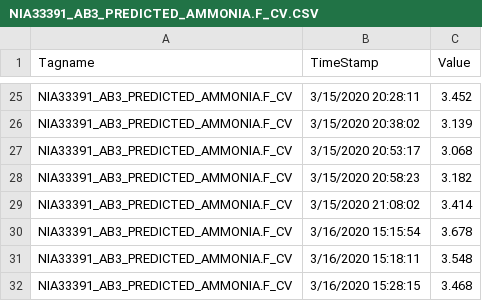
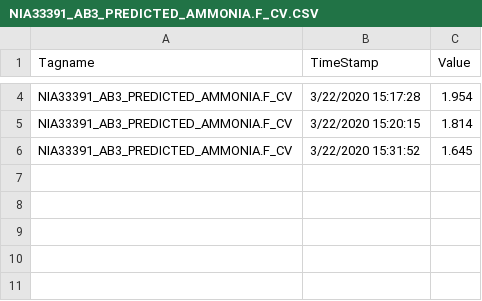
Before and after one commit to KNewhart/WRRF-Analytics, a CSV file: R output/NIA33391_AB3_PREDICTED_AMMONIA.F_CV.CSV, drawn as a sheet; only a part is shown, gaps mark what is left out; removed rows and columns are numbered as before the commit, all else as after; the diff covers the shown part only; the diff names each change by its address in the sheet, - before the commit and + after, or states it on an @@ line.

```diff
--- a/R output/NIA33391_AB3_PREDICTED_AMMONIA.F_CV.CSV
+++ b/R output/NIA33391_AB3_PREDICTED_AMMONIA.F_CV.CSV
-B4 (TimeStamp): 3/15/2020 20:28:11
+B4 (TimeStamp): 3/22/2020 15:17:28
-C4 (Value): 3.452
+C4 (Value): 1.954
-row 26: NIA33391_AB3_PREDICTED_AMMONIA.F_CV | 3/15/2020 20:38:02 | 3.139
-B5 (TimeStamp): 3/15/2020 20:53:17
+B5 (TimeStamp): 3/22/2020 15:20:15
-C5 (Value): 3.068
+C5 (Value): 1.814
-B6 (TimeStamp): 3/15/2020 20:58:23
+B6 (TimeStamp): 3/22/2020 15:31:52
-C6 (Value): 3.182
+C6 (Value): 1.645
-row 29: NIA33391_AB3_PREDICTED_AMMONIA.F_CV | 3/15/2020 21:08:02 | 3.414
-row 30: NIA33391_AB3_PREDICTED_AMMONIA.F_CV | 3/16/2020 15:15:54 | 3.678
-row 31: NIA33391_AB3_PREDICTED_AMMONIA.F_CV | 3/16/2020 15:18:11 | 3.548
-row 32: NIA33391_AB3_PREDICTED_AMMONIA.F_CV | 3/16/2020 15:28:15 | 3.468
```
Also changed, not shown: 2 added rows and 23 removed rows elsewhere in this file, 22 other files.
